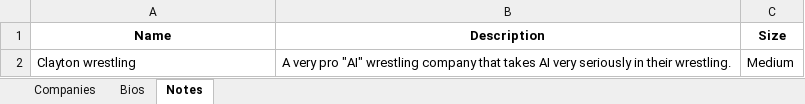
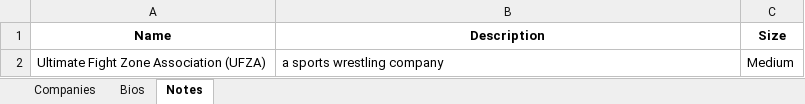
Before and after one commit to ChaseFlorom/TEWTool, an Excel workbook: wrestleverse_companies.xlsx, sheet Notes, drawn as a sheet; values as stored, in another font and other column widths than the file's, no borders; removed rows and columns are numbered as before the commit, all else as after; the diff names each change by its address in the sheet, - before the commit and + after, or states it on an @@ line.

```diff
--- a/wrestleverse_companies.xlsx (sheet Notes)
+++ b/wrestleverse_companies.xlsx (sheet Notes)
-row 2: Clayton wrestling | A very pro "AI" wrestling company that takes AI very seriously in their wrestling. | Medium
+row 2: Ultimate Fight Zone Association (UFZA) | a sports wrestling company | Medium
```
Also changed, not shown: sheet Companies, sheet Bios, wrestleverse_workers.xlsx, 2 other files.
